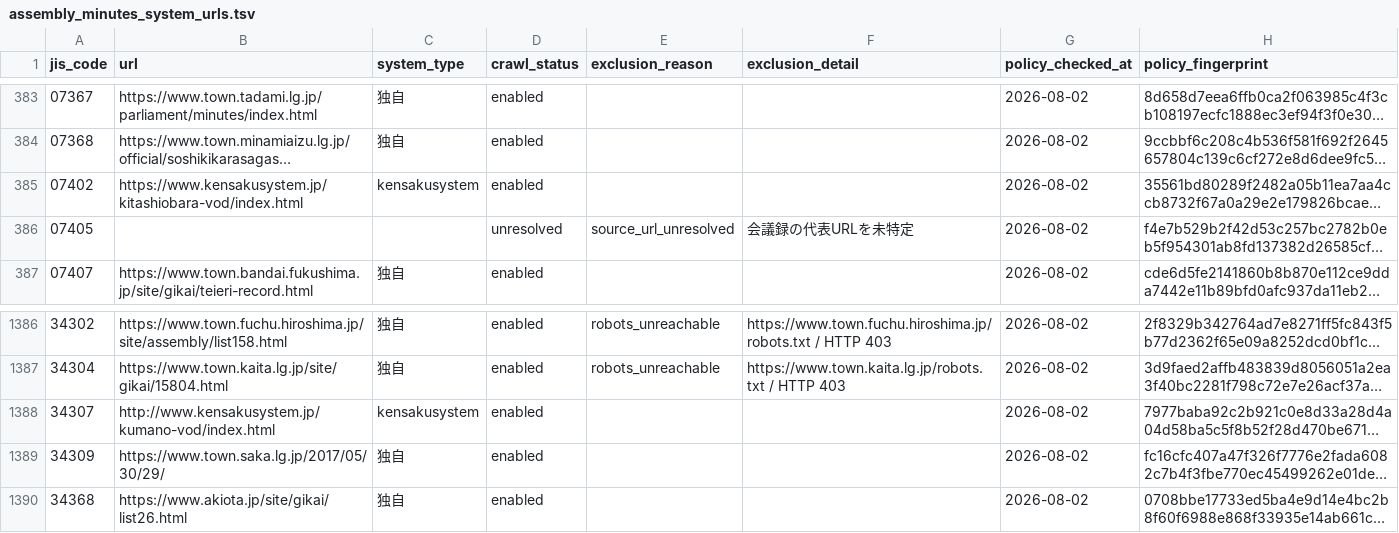
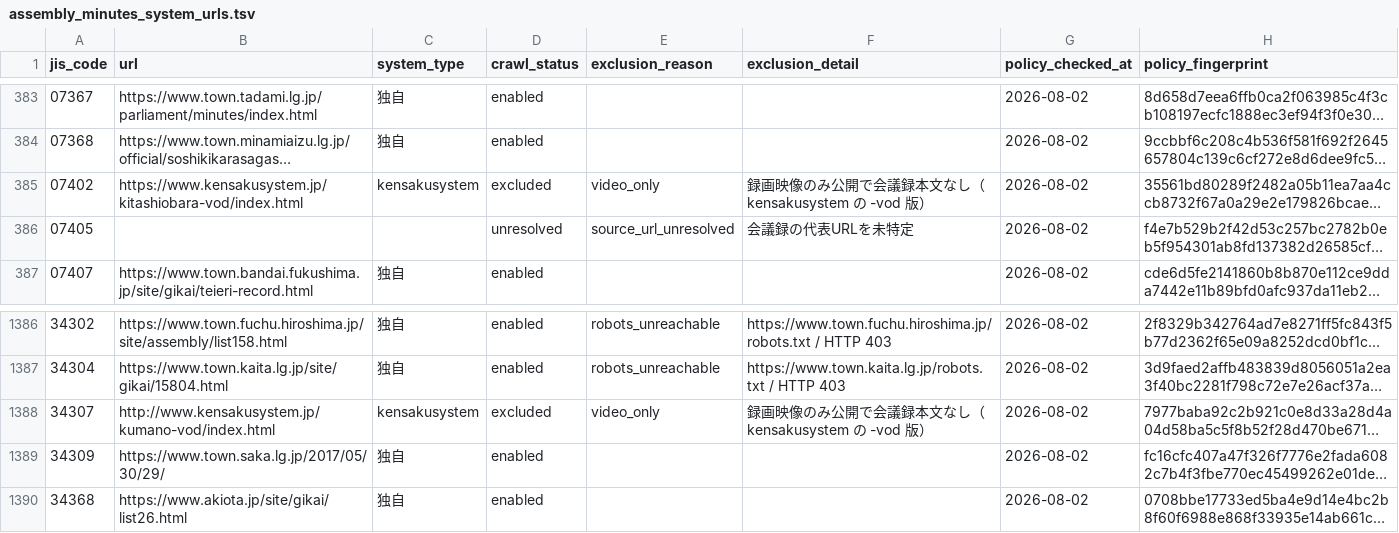
Before and after one commit to mimidesunya/miyabe-tools, a TSV file: data/municipalities/assembly_minutes_system_urls.tsv, drawn as a sheet; only a part is shown, gaps mark what is left out; long unchanged cells end in …; the diff names each change by its address in the sheet, - before the commit and + after, or states it on an @@ line.

```diff
--- a/data/municipalities/assembly_minutes_system_urls.tsv
+++ b/data/municipalities/assembly_minutes_system_urls.tsv
-D385 (crawl_status): enabled
+D385 (crawl_status): excluded
-E385 (exclusion_reason): (empty)
+E385 (exclusion_reason): video_only
-F385 (exclusion_detail): (empty)
+F385 (exclusion_detail): 録画映像のみ公開で会議録本文なし（kensakusystem の -vod 版）
-D1388 (crawl_status): enabled
+D1388 (crawl_status): excluded
-E1388 (exclusion_reason): (empty)
+E1388 (exclusion_reason): video_only
-F1388 (exclusion_detail): (empty)
+F1388 (exclusion_detail): 録画映像のみ公開で会議録本文なし（kensakusystem の -vod 版）
```
